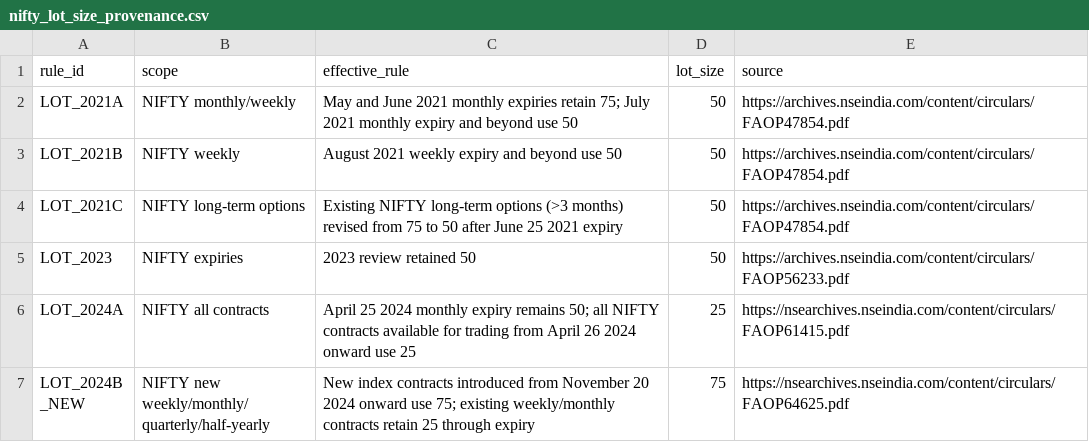
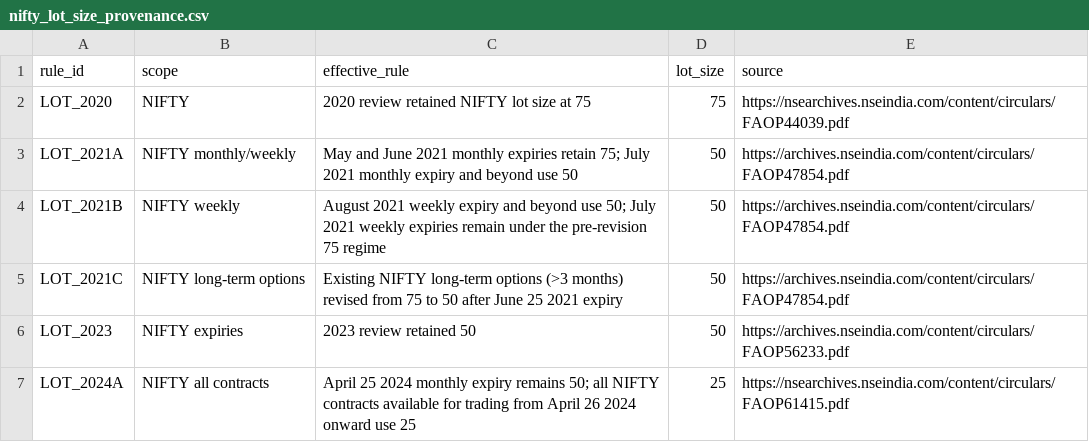
Before and after one commit to vishnuvcr/market-inefficiency, a CSV file: data/phase4a/nifty_lot_size_provenance.csv, drawn as a sheet; only a part is shown; the shorter side is filled out with more unchanged rows.

Commit message:
docs: add 2020 NIFTY lot-size provenance

```diff
--- a/data/phase4a/nifty_lot_size_provenance.csv
+++ b/data/phase4a/nifty_lot_size_provenance.csv
@@ -1,4 +1,5 @@
 rule_id,scope,effective_rule,lot_size,source
+LOT_2020,NIFTY,"2020 review retained NIFTY lot size at 75",75,https://nsearchives.nseindia.com/content/circulars/FAOP44039.pdf
 LOT_2021A,NIFTY monthly/weekly,"May and June 2021 monthly expiries retain 75; July 2021 monthly expiry and beyond use 50",50,https://archives.nseindia.com/content/circulars/FAOP47854.pdf
-LOT_2021B,NIFTY weekly,"August 2021 weekly expiry and beyond use 50",50,https://archives.nseindia.com/content/circulars/FAOP47854.pdf
+LOT_2021B,NIFTY weekly,"August 2021 weekly expiry and beyond use 50; July 2021 weekly expiries remain under the pre-revision 75 regime",50,https://archives.nseindia.com/content/circulars/FAOP47854.pdf
 LOT_2021C,NIFTY long-term options,"Existing NIFTY long-term options (>3 months) revised from 75 to 50 after June 25 2021 expiry",50,https://archives.nseindia.com/content/circulars/FAOP47854.pdf
```
